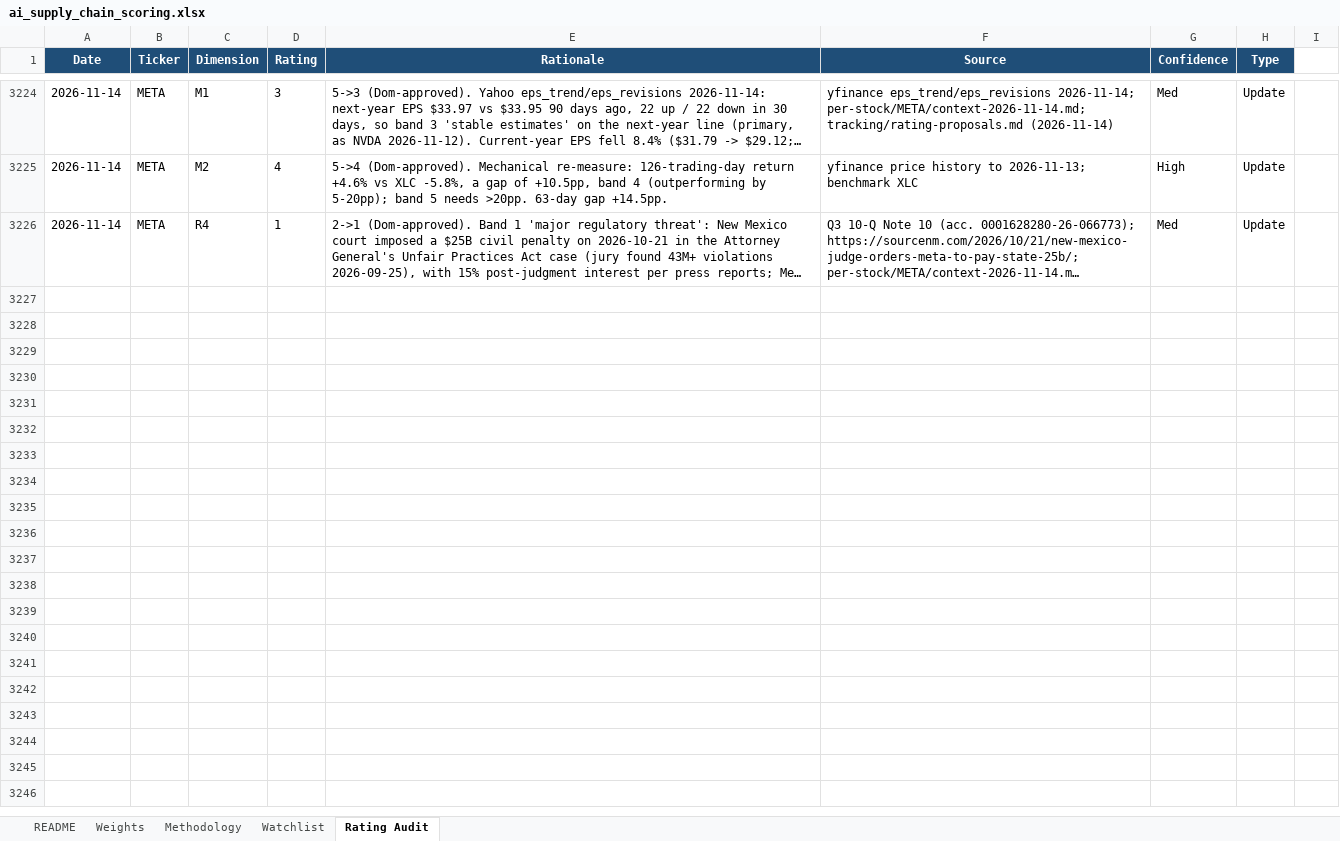
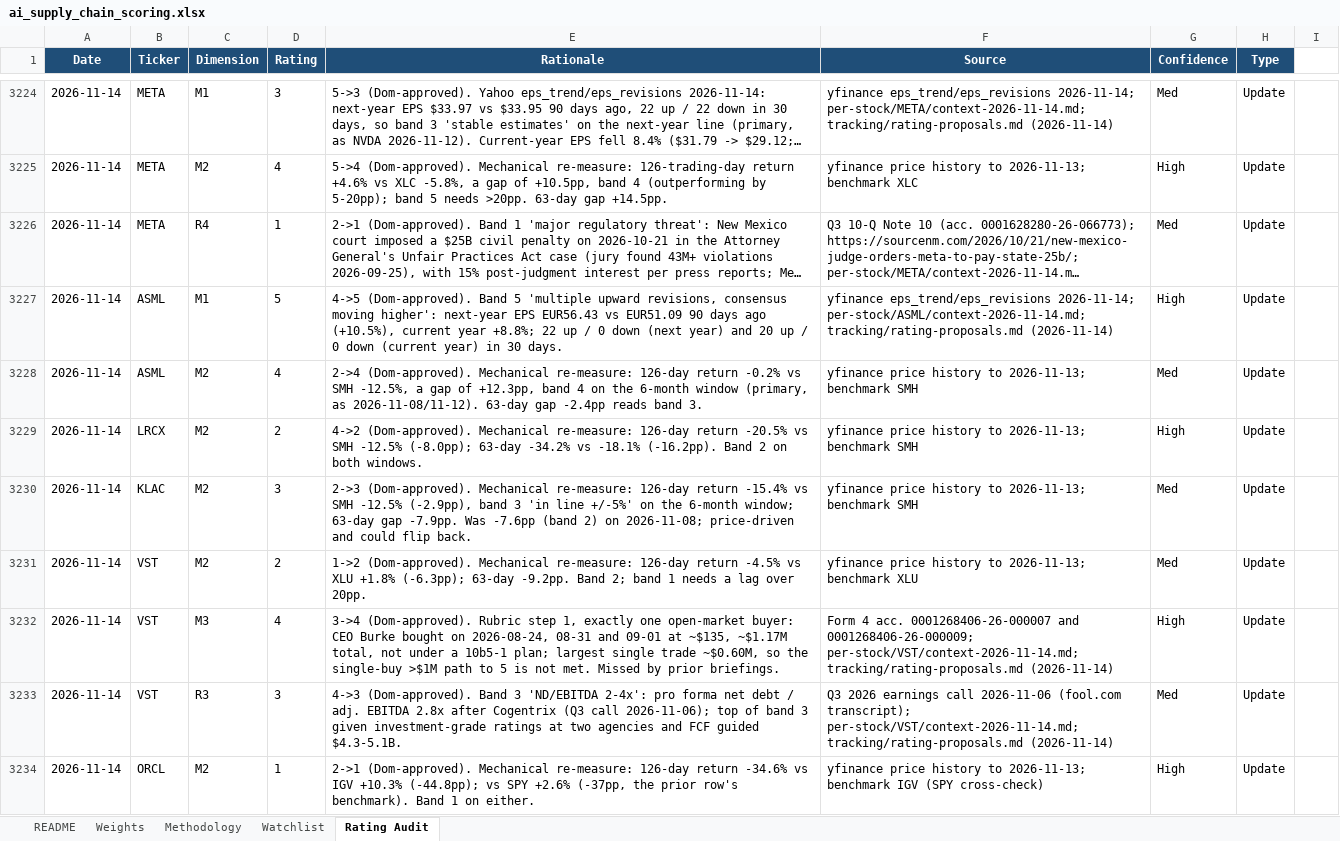
Before and after one commit to dgaraventa5/ai-stocks, an Excel workbook: 00-master/ai_supply_chain_scoring.xlsx, sheet Rating Audit, drawn as a sheet; only a part is shown, gaps mark what is left out; long unchanged cells end in …; values as stored, in another font and other column widths than the file's, no borders; the diff covers the shown part only; the diff names each change by its address in the sheet, - before the commit and + after, or states it on an @@ line.

```diff
--- a/00-master/ai_supply_chain_scoring.xlsx (sheet Rating Audit)
+++ b/00-master/ai_supply_chain_scoring.xlsx (sheet Rating Audit)
+row 3227: 2026-11-14 | ASML | M1 | 5 | 4->5 (Dom-approved). Band 5 'multiple upward revisions, consensus moving higher': next-year EPS EUR56.43 vs EUR51.09 90 days ago (+10.5%), current year +8.8%; 22 up / 0 down (next year) and 20 up / 0 down (current year) in 30 days. | yfinance eps_trend/eps_revisions 2026-11-14; per-stock/ASML/context-2026-11-14.md; tracking/rating-proposals.md (2026-11-14) | High | Update
+row 3228: 2026-11-14 | ASML | M2 | 4 | 2->4 (Dom-approved). Mechanical re-measure: 126-day return -0.2% vs SMH -12.5%, a gap of +12.3pp, band 4 on the 6-month window (primary, as 2026-11-08/11-12). 63-day gap -2.4pp reads band 3. | yfinance price history to 2026-11-13; benchmark SMH | Med | Update
+row 3229: 2026-11-14 | LRCX | M2 | 2 | 4->2 (Dom-approved). Mechanical re-measure: 126-day return -20.5% vs SMH -12.5% (-8.0pp); 63-day -34.2% vs -18.1% (-16.2pp). Band 2 on both windows. | yfinance price history to 2026-11-13; benchmark SMH | High | Update
+row 3230: 2026-11-14 | KLAC | M2 | 3 | 2->3 (Dom-approved). Mechanical re-measure: 126-day return -15.4% vs SMH -12.5% (-2.9pp), band 3 'in line +/-5%' on the 6-month window; 63-day gap -7.9pp. Was -7.6pp (band 2) on 2026-11-08; price-driven and could flip back. | yfinance price history to 2026-11-13; benchmark SMH | Med | Update
+row 3231: 2026-11-14 | VST | M2 | 2 | 1->2 (Dom-approved). Mechanical re-measure: 126-day return -4.5% vs XLU +1.8% (-6.3pp); 63-day -9.2pp. Band 2; band 1 needs a lag over 20pp. | yfinance price history to 2026-11-13; benchmark XLU | Med | Update
+row 3232: 2026-11-14 | VST | M3 | 4 | 3->4 (Dom-approved). Rubric step 1, exactly one open-market buyer: CEO Burke bought on 2026-08-24, 08-31 and 09-01 at ~$135, ~$1.17M total, not under a 10b5-1 plan; largest single trade ~$0.60M, so the single-buy >$1M path to 5 is not met. Missed by prior briefings. | Form 4 acc. 0001268406-26-000007 and 0001268406-26-000009; per-stock/VST/context-2026-11-14.md; tracking/rating-proposals.md (2026-11-14) | High | Update
+row 3233: 2026-11-14 | VST | R3 | 3 | 4->3 (Dom-approved). Band 3 'ND/EBITDA 2-4x': pro forma net debt / adj. EBITDA 2.8x after Cogentrix (Q3 call 2026-11-06); top of band 3 given investment-grade ratings at two agencies and FCF guided $4.3-5.1B. | Q3 2026 earnings call 2026-11-06 (fool.com transcript); per-stock/VST/context-2026-11-14.md; tracking/rating-proposals.md (2026-11-14) | Med | Update
+row 3234: 2026-11-14 | ORCL | M2 | 1 | 2->1 (Dom-approved). Mechanical re-measure: 126-day return -34.6% vs IGV +10.3% (-44.8pp); vs SPY +2.6% (-37pp, the prior row's benchmark). Band 1 on either. | yfinance price history to 2026-11-13; benchmark IGV (SPY cross-check) | High | Update
```
Also changed, not shown: 8 added rows elsewhere in this sheet, sheet Watchlist, 1 other file.
